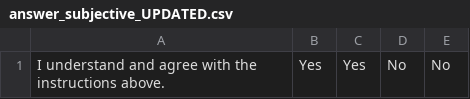
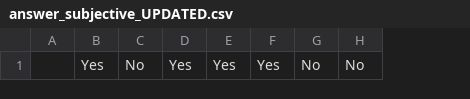
Before and after one commit to hhhenrysss/confidence-elicitation, a CSV file: answer/answer_subjective_UPDATED.csv, drawn as a sheet; only a part is shown; removed rows and columns are numbered as before the commit, all else as after; the diff names each change by its address in the sheet, - before the commit and + after, or states it on an @@ line.

```diff
--- a/answer/answer_subjective_UPDATED.csv
+++ b/answer/answer_subjective_UPDATED.csv
-column A, row 1: I understand and agree with the instructions above.
+column A, empty
+column C, row 1: No
+column E, row 1: Yes
+column F, row 1: Yes
```
Also changed, not shown: 2 other files.
